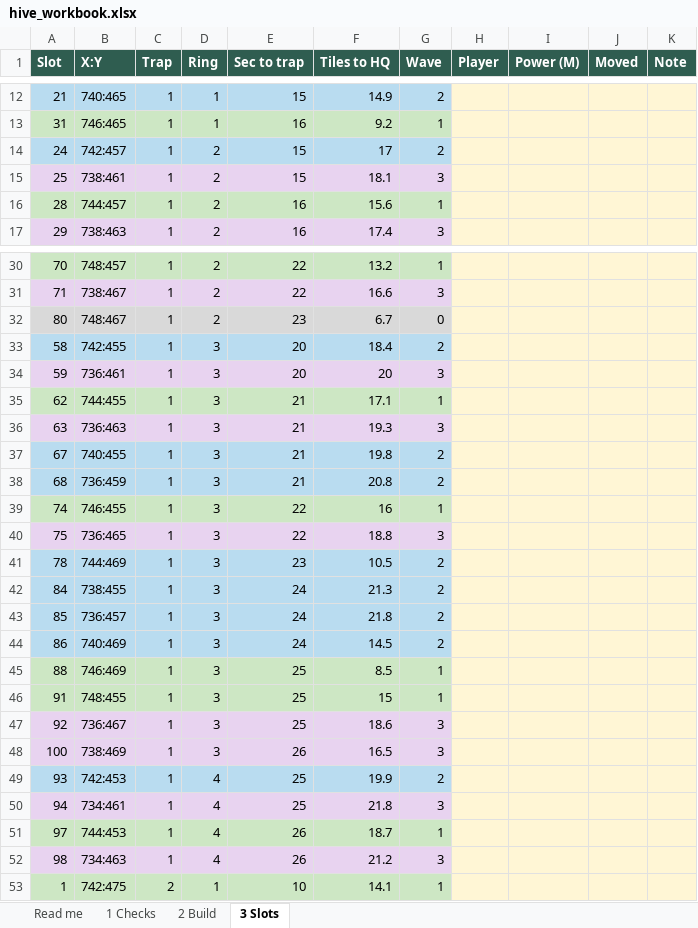
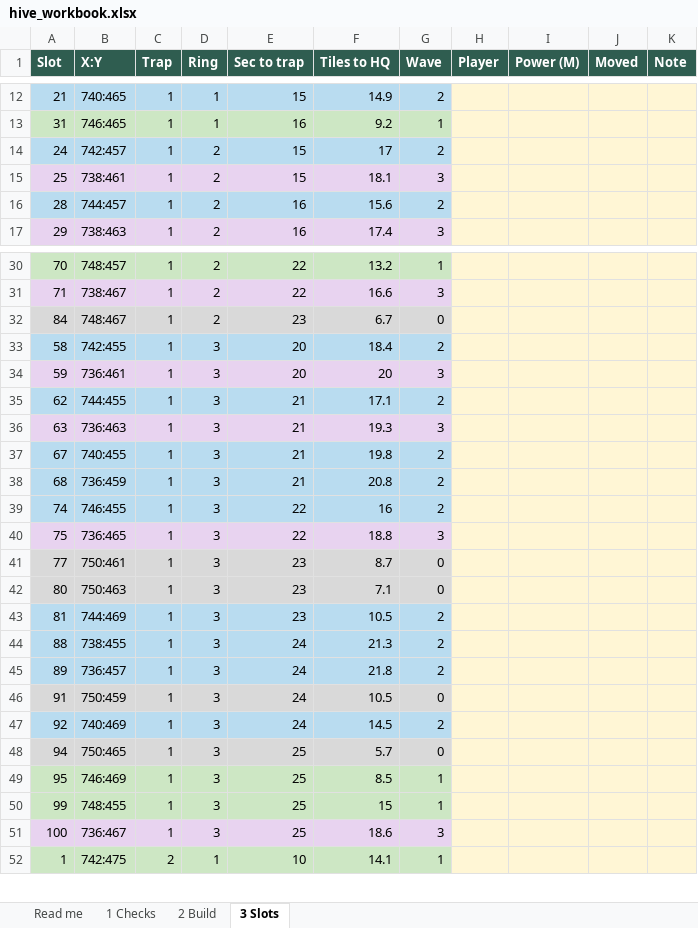
Before and after one commit to MarsmanKingshot/gld-hive-2408, an Excel workbook: hive_workbook.xlsx, sheet 3 Slots, drawn as a sheet; only a part is shown, gaps mark what is left out; values as stored, in another font and other column widths than the file's, no borders; removed rows and columns are numbered as before the commit, all else as after; the diff covers the shown part only; the diff names each change by its address in the sheet, - before the commit and + after, or states it on an @@ line.

```diff
--- a/hive_workbook.xlsx (sheet 3 Slots)
+++ b/hive_workbook.xlsx (sheet 3 Slots)
-A16:G16 fill: #CDE7C4
+A16:G16 fill: #B9DCF0
-G16 (Wave): 1
+G16 (Wave): 2
-A32 (Slot): 80
+A32 (Slot): 84
-A35:G35 fill: #CDE7C4
+A35:G35 fill: #B9DCF0
-G35 (Wave): 1
+G35 (Wave): 2
-A39:G39 fill: #CDE7C4
+A39:G39 fill: #B9DCF0
-G39 (Wave): 1
+G39 (Wave): 2
+row 41: 77 | 750:461 | 1 | 3 | 23 | 8.7 | 0
+row 42: 80 | 750:463 | 1 | 3 | 23 | 7.1 | 0
-A43 (Slot): 78
+A43 (Slot): 81
-A44 (Slot): 84
+A44 (Slot): 88
-A45 (Slot): 85
+A45 (Slot): 89
+row 46: 91 | 750:459 | 1 | 3 | 24 | 10.5 | 0
-A47 (Slot): 86
+A47 (Slot): 92
+row 48: 94 | 750:465 | 1 | 3 | 25 | 5.7 | 0
-A49 (Slot): 88
+A49 (Slot): 95
-A50 (Slot): 91
+A50 (Slot): 99
-row 47: 92 | 736:467 | 1 | 3 | 25 | 18.6 | 3
-B51 (X:Y): 738:469
+B51 (X:Y): 736:467
-E51 (Sec to trap): 26
+E51 (Sec to trap): 25
-F51 (Tiles to HQ): 16.5
+F51 (Tiles to HQ): 18.6
-row 49: 93 | 742:453 | 1 | 4 | 25 | 19.9 | 2
-row 50: 94 | 734:461 | 1 | 4 | 25 | 21.8 | 3
-row 51: 97 | 744:453 | 1 | 4 | 26 | 18.7 | 1
-row 52: 98 | 734:463 | 1 | 4 | 26 | 21.2 | 3
```
Also changed, not shown: 5 added rows, 4 removed rows, 22 edited cells and cell formats elsewhere in this sheet, sheet 2 Build.
